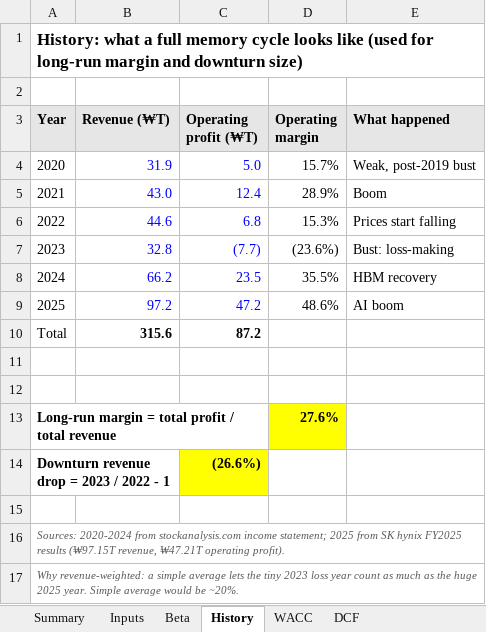
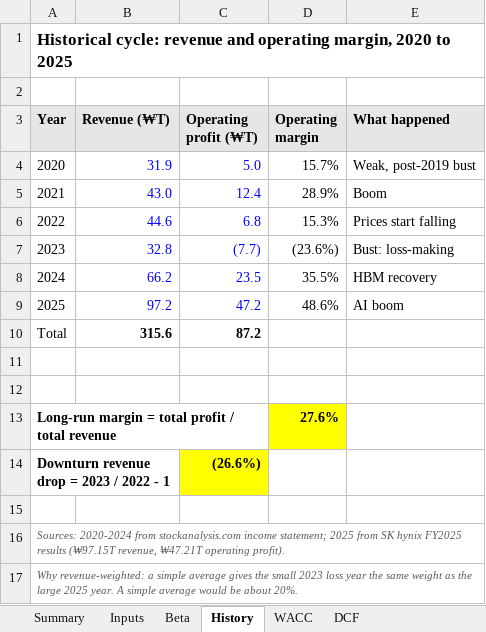
Before and after one commit to vibgyor22/sk-hynix-alt-data, an Excel workbook: docs/SK_hynix_DCF.xlsx, sheet History, drawn as a sheet; values as stored, in another font and other column widths than the file's, no borders; the diff names each change by its address in the sheet, - before the commit and + after, or states it on an @@ line.

```diff
--- a/docs/SK_hynix_DCF.xlsx (sheet History)
+++ b/docs/SK_hynix_DCF.xlsx (sheet History)
-A1 (Year): History: what a full memory cycle looks like (used for long-run margin and downturn size)
+A1 (Year): Historical cycle: revenue and operating margin, 2020 to 2025
-A17 (Year): …simple average lets the tiny 2023 loss year count as much as the huge 2025 year. Simple average would be ~20%.
+A17 (Year): …simple average gives the small 2023 loss year the same weight as the large 2025 year. A simple average would be about 20%.
```
Also changed, not shown: sheet DCF, sheet Summary, sheet WACC, sheet Inputs, sheet Beta.
